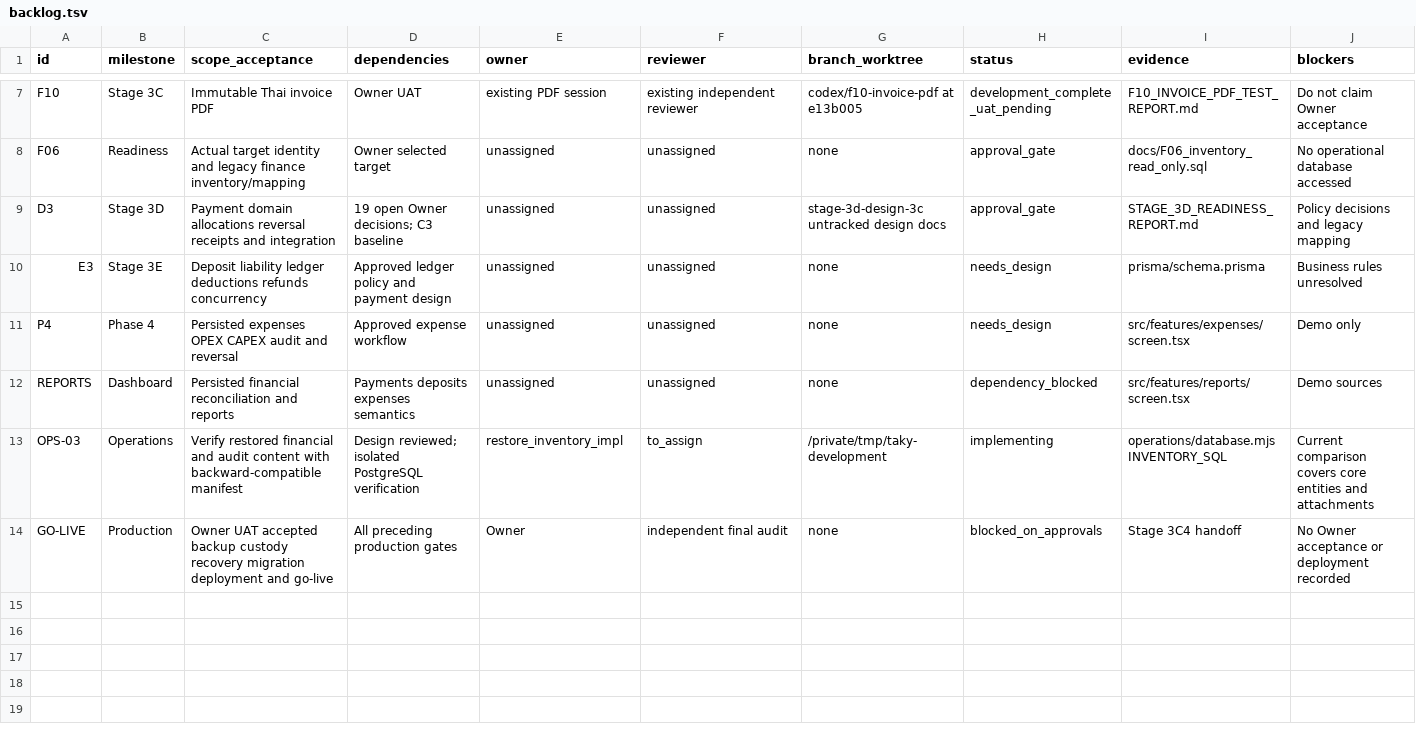
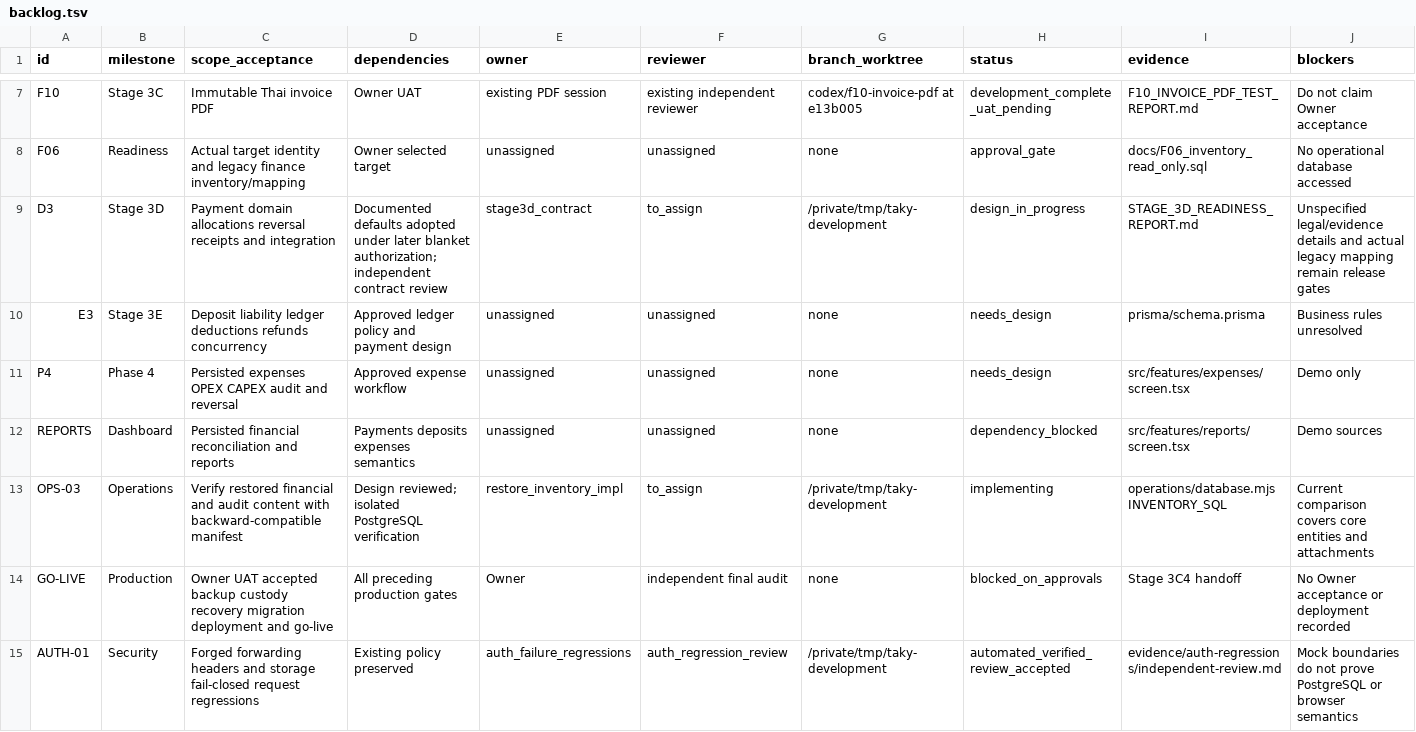
Before and after one commit to ramajittilearn-ctrl/ERP-TakyApartment, a TSV file: docs/project-execution/backlog.tsv, drawn as a sheet; only a part is shown, gaps mark what is left out.

```diff
--- a/docs/project-execution/backlog.tsv
+++ b/docs/project-execution/backlog.tsv
@@ -8,3 +8,3 @@ F10	Stage 3C	Immutable Thai invoice PDF	Owner UAT	existing PDF session	existing
 F06	Readiness	Actual target identity and legacy finance inventory/mapping	Owner selected target	unassigned	unassigned	none	approval_gate	docs/F06_inventory_read_only.sql	No operational database accessed
-D3	Stage 3D	Payment domain allocations reversal receipts and integration	19 open Owner decisions; C3 baseline	unassigned	unassigned	stage-3d-design-3c untracked design docs	approval_gate	STAGE_3D_READINESS_REPORT.md	Policy decisions and legacy mapping
+D3	Stage 3D	Payment domain allocations reversal receipts and integration	Documented defaults adopted under later blanket authorization; independent contract review	stage3d_contract	to_assign	/private/tmp/taky-development	design_in_progress	STAGE_3D_READINESS_REPORT.md	Unspecified legal/evidence details and actual legacy mapping remain release gates
 E3	Stage 3E	Deposit liability ledger deductions refunds concurrency	Approved ledger policy and payment design	unassigned	unassigned	none	needs_design	prisma/schema.prisma	Business rules unresolved
@@ -14 +14,2 @@ OPS-03	Operations	Verify restored financial and audit content with backward-comp
 GO-LIVE	Production	Owner UAT accepted backup custody recovery migration deployment and go-live	All preceding production gates	Owner	independent final audit	none	blocked_on_approvals	Stage 3C4 handoff	No Owner acceptance or deployment recorded
+AUTH-01	Security	Forged forwarding headers and storage fail-closed request regressions	Existing policy preserved	auth_failure_regressions	auth_regression_review	/private/tmp/taky-development	automated_verified_review_accepted	evidence/auth-regressions/independent-review.md	Mock boundaries do not prove PostgreSQL or browser semantics
```
Also changed, not shown: docs/project-execution/decisions.tsv, 5 other files.
